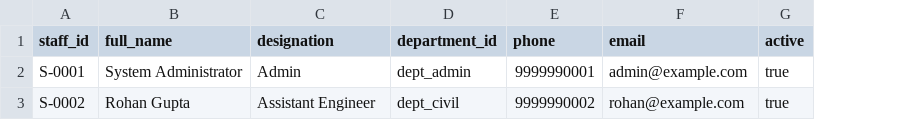
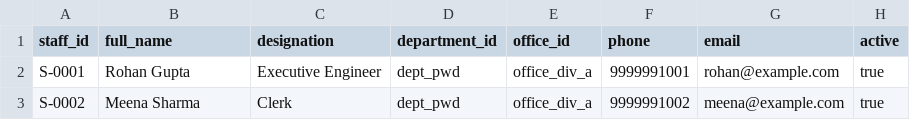
Before and after one commit to dakshayanipmsgy/yojaka, a CSV file: public/samples/staff_sample.csv, drawn as a sheet; addresses are those after the commit; the diff names each change by its address in the sheet, - before the commit and + after, or states it on an @@ line.

Commit message:
Flip department/office semantics and add CSV imports

```diff
--- a/public/samples/staff_sample.csv
+++ b/public/samples/staff_sample.csv
+column E (office_id), rows 2-3: office_div_a | office_div_a
-B2 (full_name): System Administrator
+B2 (full_name): Rohan Gupta
-C2 (designation): Admin
+C2 (designation): Executive Engineer
-D2 (department_id): dept_admin
+D2 (department_id): dept_pwd
-F2 (phone): 9999990001
+F2 (phone): 9999991001
-G2 (email): admin@example.com
+G2 (email): rohan@example.com
-B3 (full_name): Rohan Gupta
+B3 (full_name): Meena Sharma
-C3 (designation): Assistant Engineer
+C3 (designation): Clerk
-D3 (department_id): dept_civil
+D3 (department_id): dept_pwd
-F3 (phone): 9999990002
+F3 (phone): 9999991002
-G3 (email): rohan@example.com
+G3 (email): meena@example.com
```
Also changed, not shown: 9 other files.
